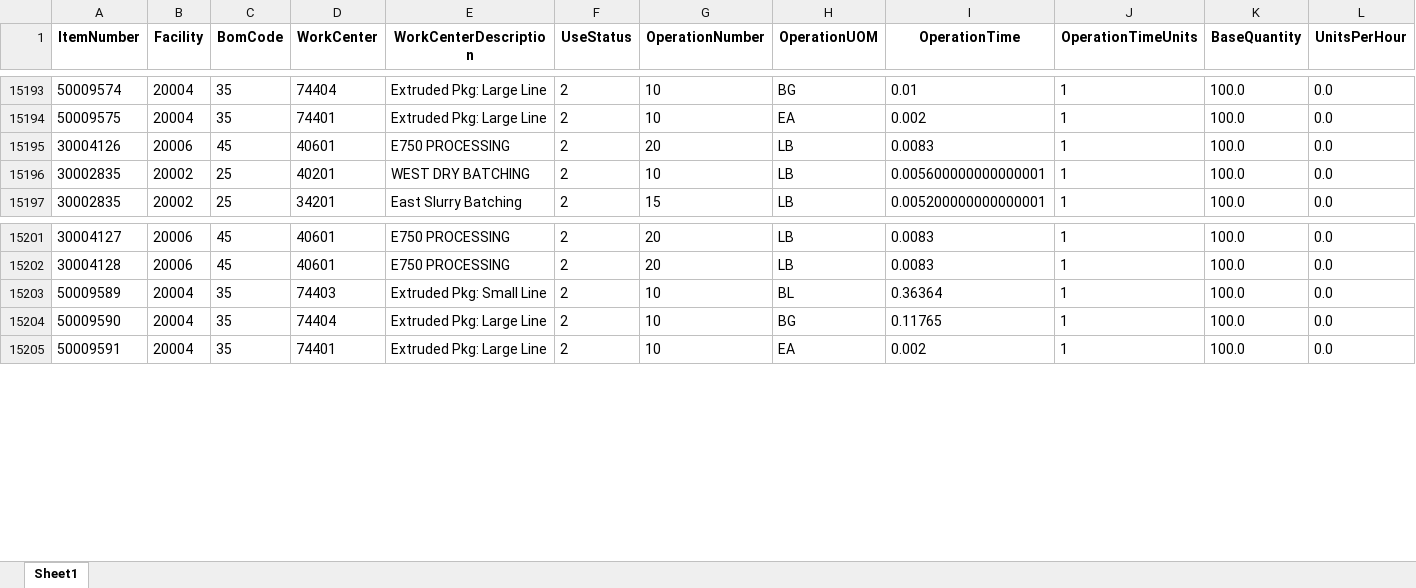
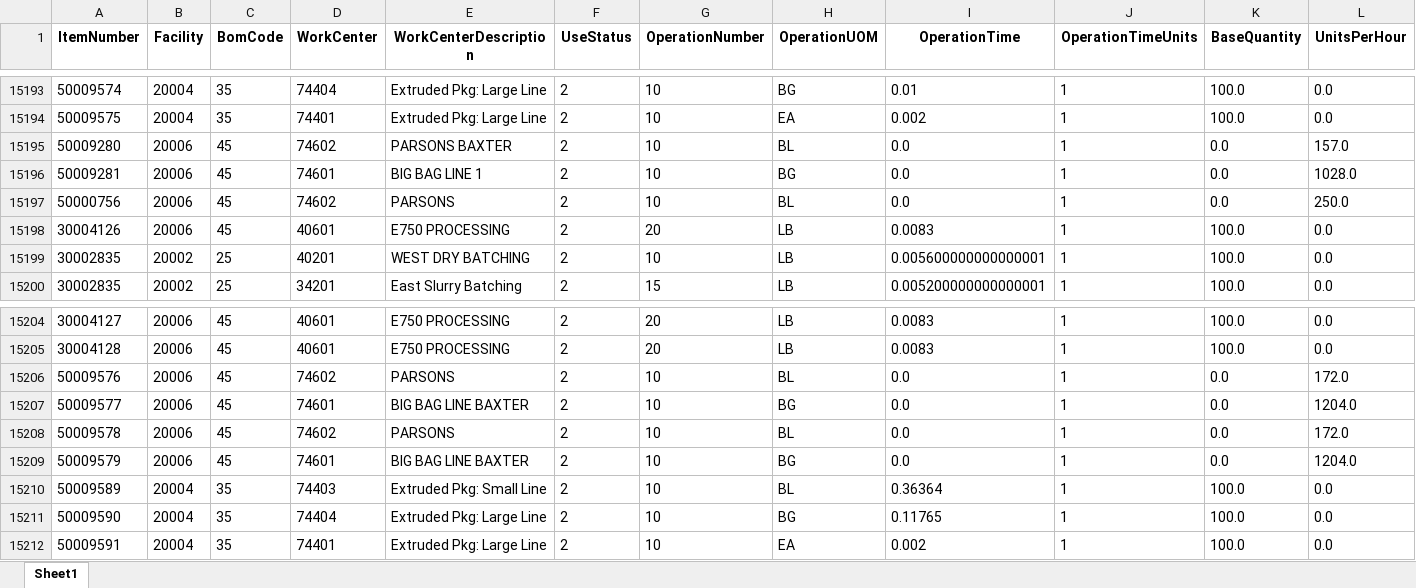
Before and after one commit to IteConsult/SAGELauncher, an Excel workbook: Raw tables/routingandrates.xlsx, sheet Sheet1, drawn as a sheet; only a part is shown, gaps mark what is left out; values as stored, in another font and other column widths than the file's, no borders; the diff names each change by its address in the sheet, - before the commit and + after, or states it on an @@ line.

```diff
--- a/Raw tables/routingandrates.xlsx (sheet Sheet1)
+++ b/Raw tables/routingandrates.xlsx (sheet Sheet1)
+row 15195: 50009280 | 20006 | 45 | 74602 | PARSONS BAXTER | 2 | 10 | BL | 0.0 | 1 | 0.0 | 157.0
+row 15196: 50009281 | 20006 | 45 | 74601 | BIG BAG LINE 1 | 2 | 10 | BG | 0.0 | 1 | 0.0 | 1028.0
+row 15197: 50000756 | 20006 | 45 | 74602 | PARSONS | 2 | 10 | BL | 0.0 | 1 | 0.0 | 250.0
+row 15206: 50009576 | 20006 | 45 | 74602 | PARSONS | 2 | 10 | BL | 0.0 | 1 | 0.0 | 172.0
+row 15207: 50009577 | 20006 | 45 | 74601 | BIG BAG LINE BAXTER | 2 | 10 | BG | 0.0 | 1 | 0.0 | 1204.0
+row 15208: 50009578 | 20006 | 45 | 74602 | PARSONS | 2 | 10 | BL | 0.0 | 1 | 0.0 | 172.0
+row 15209: 50009579 | 20006 | 45 | 74601 | BIG BAG LINE BAXTER | 2 | 10 | BG | 0.0 | 1 | 0.0 | 1204.0
```
Also changed, not shown: Model/Demand.xlsx, Raw tables/facility.xlsx, 16 other files.
